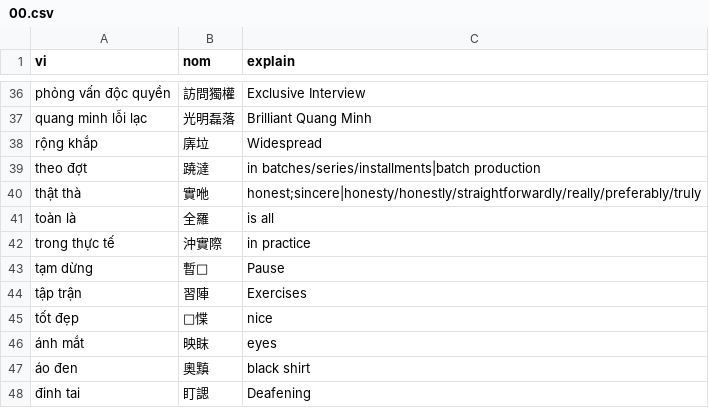
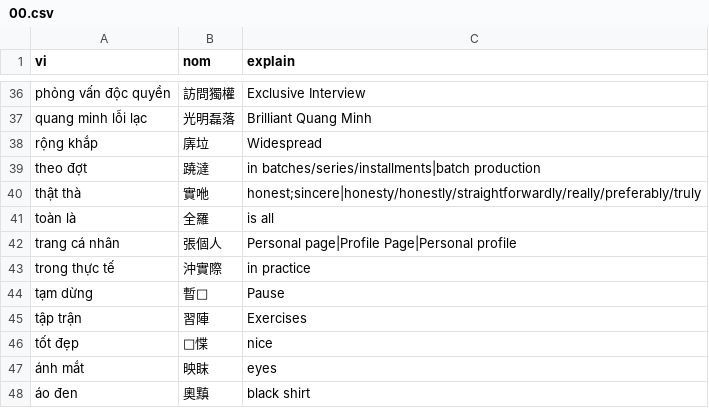
Before and after one commit to aristotll/zoopdog, a CSV file: zd-extension/db_src/user_nom_entries/02/00.csv, drawn as a sheet; only a part is shown, gaps mark what is left out; the shorter side is filled out with more unchanged rows; the diff names each change by its address in the sheet, - before the commit and + after, or states it on an @@ line.

```diff
--- a/zd-extension/db_src/user_nom_entries/02/00.csv
+++ b/zd-extension/db_src/user_nom_entries/02/00.csv
+row 42: trang cá nhân | 張個人 | Personal page|Profile Page|Personal profile
```
Also changed, not shown: zd-extension/db_src/user_nom_entries/02/12.csv, zd-extension/db_src/user_nom_entries/03/05.csv, 6 other files.
